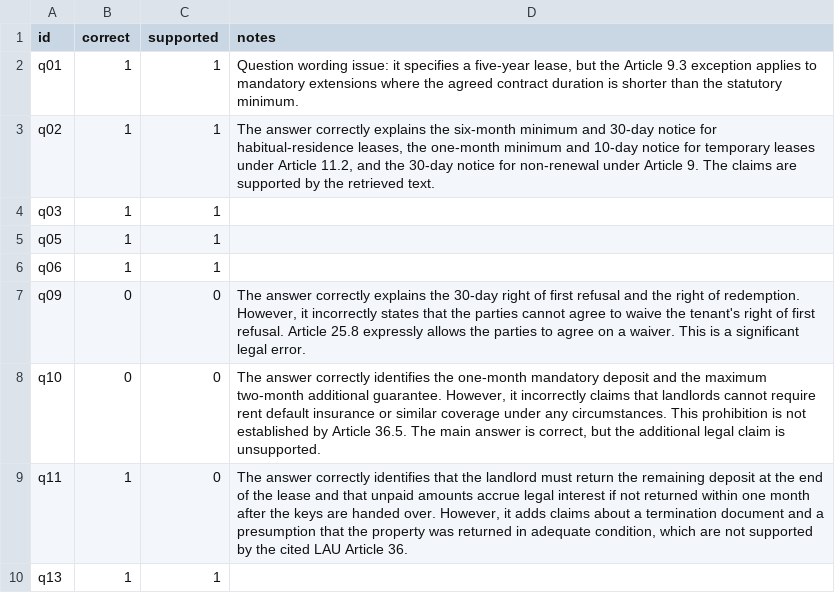
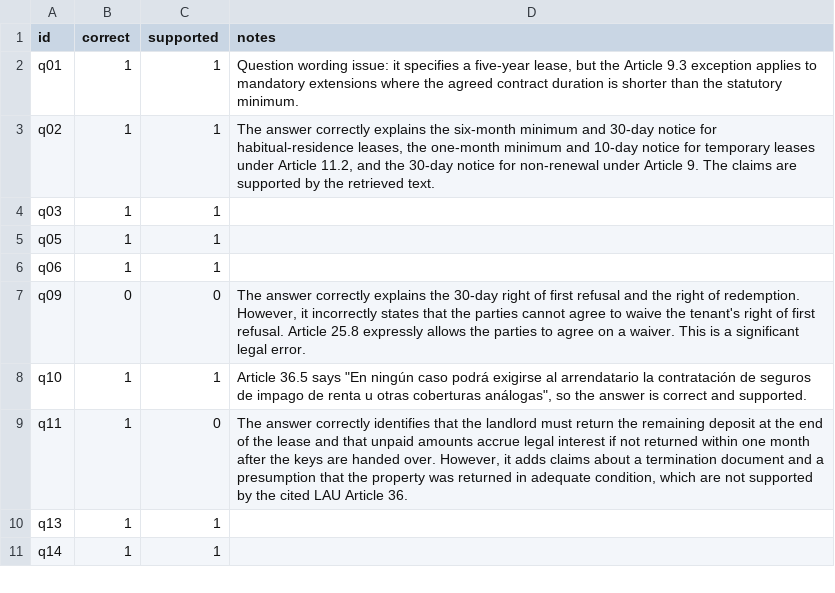
Before and after one commit to alexiachm/daiist-assignment-3, a CSV file: eval/human_labels.csv, drawn as a sheet; only a part is shown; the shorter side is filled out with more unchanged rows.

Commit message:
Add final report, correct q10 grade

```diff
--- a/eval/human_labels.csv
+++ b/eval/human_labels.csv
@@ -7,3 +7,3 @@ q06,1,1,
 q09,0,0,"The answer correctly explains the 30-day right of first refusal and the right of redemption. However, it incorrectly states that the parties cannot agree to waive the tenant's right of first refusal. Article 25.8 expressly allows the parties to agree on a waiver. This is a significant legal error."
-q10,0,0,"The answer correctly identifies the one-month mandatory deposit and the maximum two-month additional guarantee. However, it incorrectly claims that landlords cannot require rent default insurance or similar coverage under any circumstances. This prohibition is not established by Article 36.5. The main answer is correct, but the additional legal claim is unsupported."
+q10,1,1,"Article 36.5 says ""En ningún caso podrá exigirse al arrendatario la contratación de seguros de impago de renta u otras coberturas análogas"", so the answer is correct and supported."
 q11,1,0,"The answer correctly identifies that the landlord must return the remaining deposit at the end of the lease and that unpaid amounts accrue legal interest if not returned within one month after the keys are handed over. However, it adds claims about a termination document and a presumption that the property was returned in adequate condition, which are not supported by the cited LAU Article 36."
```
Also changed, not shown: 2 other files.
